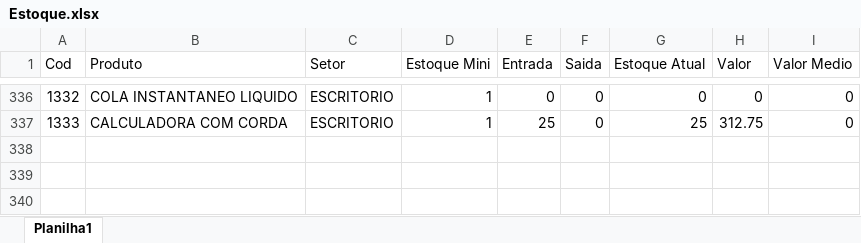
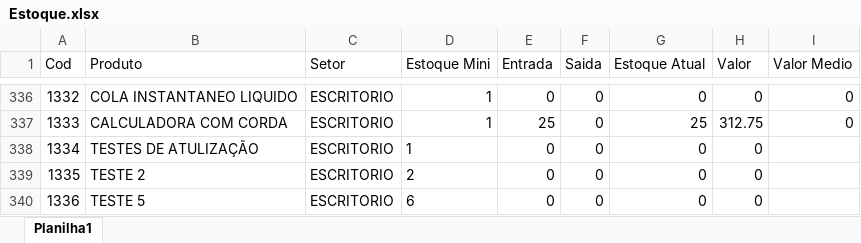
Before and after one commit to ismailergregorio/Estoque_Master, an Excel workbook: Base de dados/Estoque.xlsx, sheet Planilha1, drawn as a sheet; only a part is shown, gaps mark what is left out; values as stored, in another font and other column widths than the file's, no borders; the diff names each change by its address in the sheet, - before the commit and + after, or states it on an @@ line.

Commit message:
Ajustes 001
Ajuste na entradas e saida de dados

```diff
--- a/Base de dados/Estoque.xlsx (sheet Planilha1)
+++ b/Base de dados/Estoque.xlsx (sheet Planilha1)
+row 338: 1334 | TESTES DE ATULIZAÇÃO | ESCRITORIO | 1 | 0 | 0 | 0 | 0
+row 339: 1335 | TESTE 2 | ESCRITORIO | 2 | 0 | 0 | 0 | 0
+row 340: 1336 | TESTE 5 | ESCRITORIO | 6 | 0 | 0 | 0 | 0
```
Also changed, not shown: Base de dados/CADASTRO.xlsx, Base de dados/Cadastro Fornecedor.xlsx, 6 other files.
